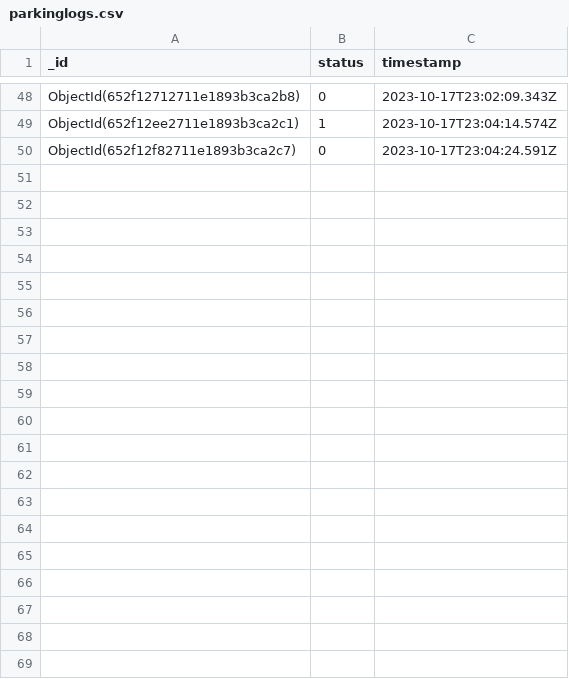
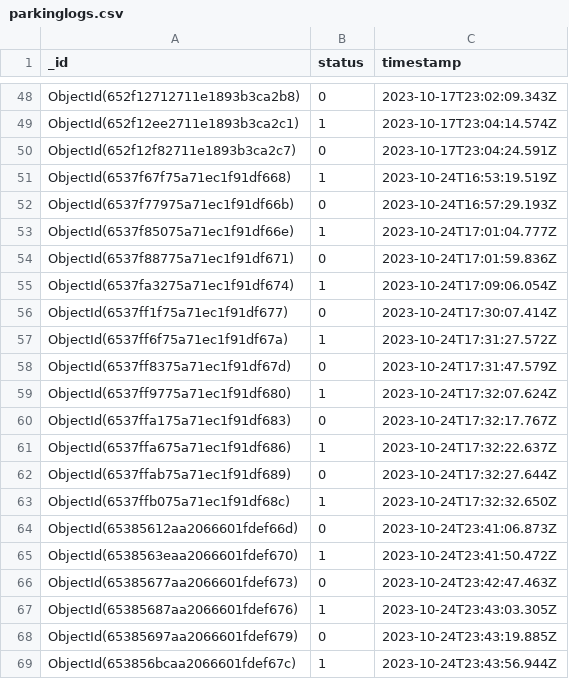
Before and after one commit to Tonaram/ITESO_SmartParking, a CSV file: database/parkinglogs.csv, drawn as a sheet; only a part is shown, gaps mark what is left out; the diff covers the shown part only.

Commit message:
update logs more data

```diff
--- a/database/parkinglogs.csv
+++ b/database/parkinglogs.csv
@@ -50 +50,20 @@ ObjectId(652f12ee2711e1893b3ca2c1),1,2023-10-17T23:04:14.574Z
 ObjectId(652f12f82711e1893b3ca2c7),0,2023-10-17T23:04:24.591Z
+ObjectId(6537f67f75a71ec1f91df668),1,2023-10-24T16:53:19.519Z
+ObjectId(6537f77975a71ec1f91df66b),0,2023-10-24T16:57:29.193Z
+ObjectId(6537f85075a71ec1f91df66e),1,2023-10-24T17:01:04.777Z
+ObjectId(6537f88775a71ec1f91df671),0,2023-10-24T17:01:59.836Z
+ObjectId(6537fa3275a71ec1f91df674),1,2023-10-24T17:09:06.054Z
+ObjectId(6537ff1f75a71ec1f91df677),0,2023-10-24T17:30:07.414Z
+ObjectId(6537ff6f75a71ec1f91df67a),1,2023-10-24T17:31:27.572Z
+ObjectId(6537ff8375a71ec1f91df67d),0,2023-10-24T17:31:47.579Z
+ObjectId(6537ff9775a71ec1f91df680),1,2023-10-24T17:32:07.624Z
+ObjectId(6537ffa175a71ec1f91df683),0,2023-10-24T17:32:17.767Z
+ObjectId(6537ffa675a71ec1f91df686),1,2023-10-24T17:32:22.637Z
+ObjectId(6537ffab75a71ec1f91df689),0,2023-10-24T17:32:27.644Z
+ObjectId(6537ffb075a71ec1f91df68c),1,2023-10-24T17:32:32.650Z
+ObjectId(65385612aa2066601fdef66d),0,2023-10-24T23:41:06.873Z
+ObjectId(6538563eaa2066601fdef670),1,2023-10-24T23:41:50.472Z
+ObjectId(65385677aa2066601fdef673),0,2023-10-24T23:42:47.463Z
+ObjectId(65385687aa2066601fdef676),1,2023-10-24T23:43:03.305Z
+ObjectId(65385697aa2066601fdef679),0,2023-10-24T23:43:19.885Z
+ObjectId(653856bcaa2066601fdef67c),1,2023-10-24T23:43:56.944Z
```
Also changed, not shown: 15 added rows elsewhere in this file, 1 other file.
